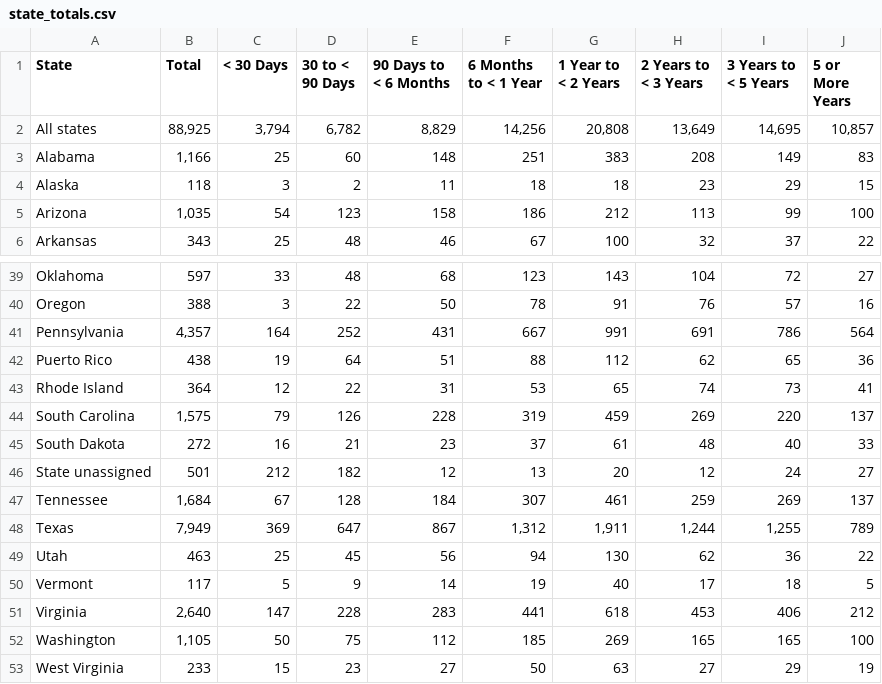
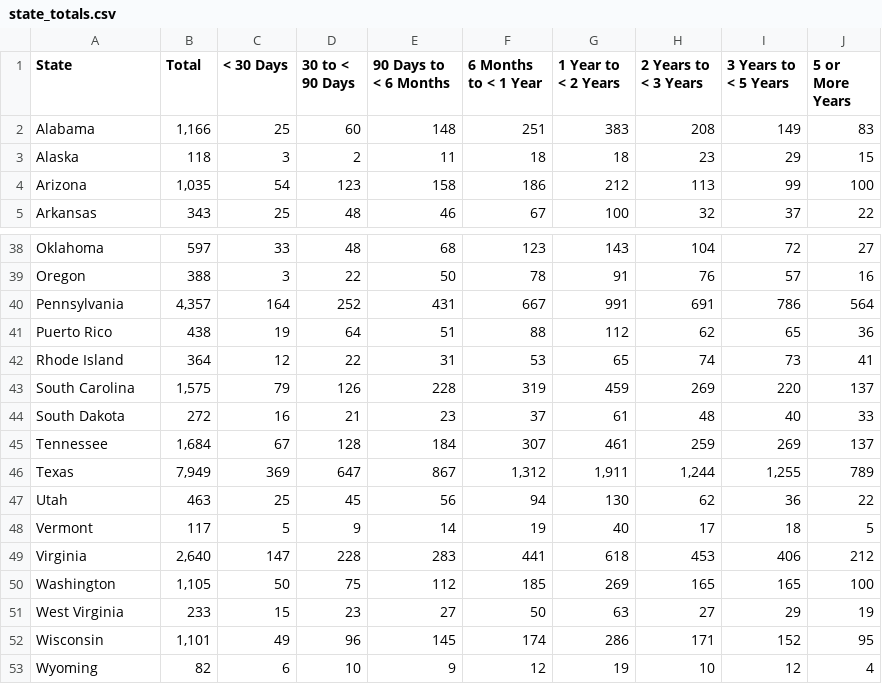
Before and after one commit to ASPigman/Project_1, a CSV file: Resources/state_totals.csv, drawn as a sheet; only a part is shown, gaps mark what is left out; the shorter side is filled out with more unchanged rows; the diff names each change by its address in the sheet, - before the commit and + after, or states it on an @@ line.

Commit message:
cleaning csv

```diff
--- a/Resources/state_totals.csv
+++ b/Resources/state_totals.csv
-row 2: All states | 88,925 | 3,794 | 6,782 | 8,829 | 14,256 | 20,808 | 13,649 | 14,695 | 10,857
-row 46: State unassigned | 501 | 212 | 182 | 12 | 13 | 20 | 12 | 24 | 27
```
